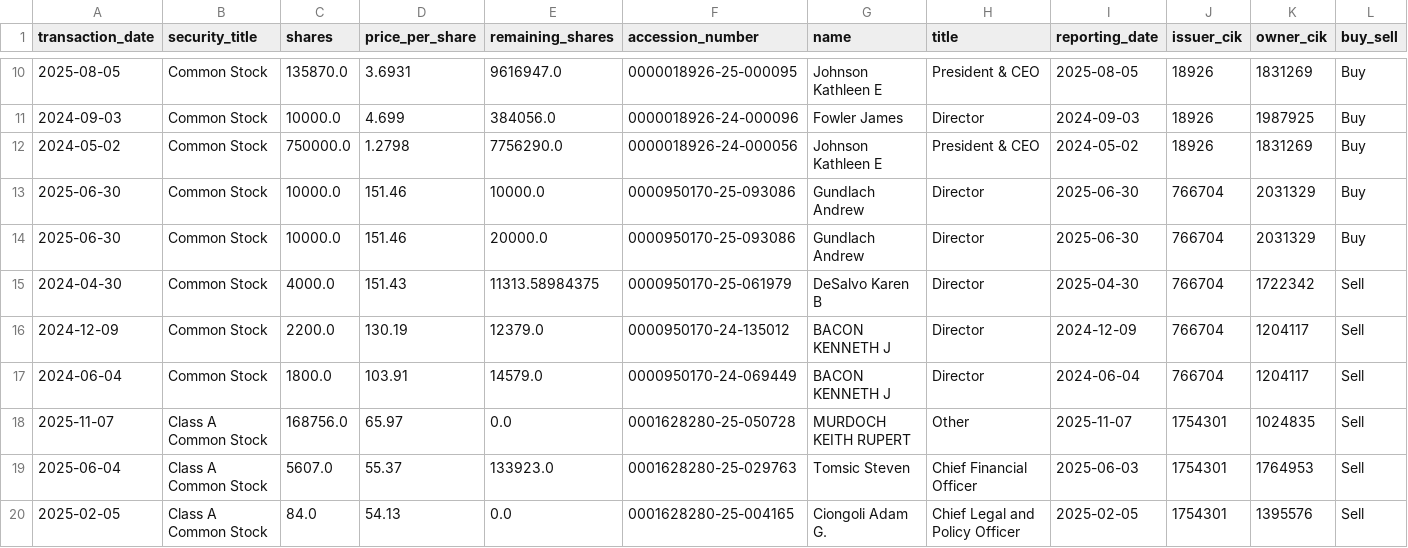
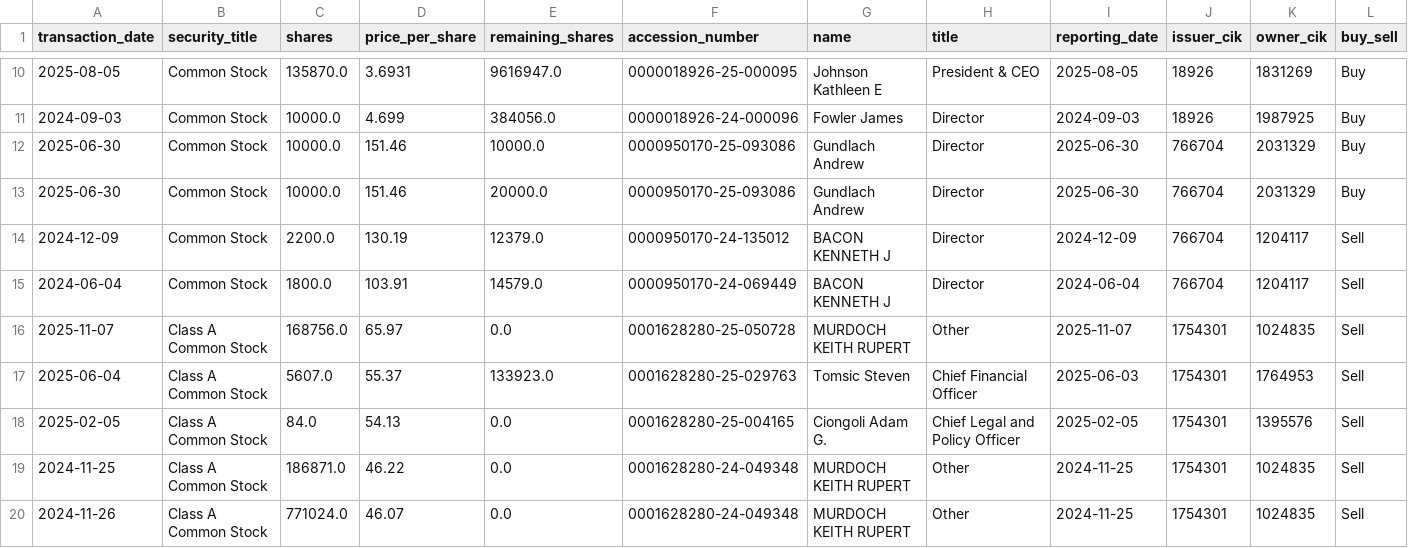
Before and after one commit to supertypeai/sectors_us_insider_trading, a CSV file: unlisted_security_titles_batch_1.csv, drawn as a sheet; only a part is shown, gaps mark what is left out; the shorter side is filled out with more unchanged rows; rows hold the shown columns only; the diff names each change by its address in the sheet, - before the commit and + after, or states it on an @@ line.

```diff
--- a/unlisted_security_titles_batch_1.csv
+++ b/unlisted_security_titles_batch_1.csv
-row 12: 2024-05-02 | Common Stock | 750000.0 | 1.2798 | 7756290.0 | 0000018926-24-000056 | Johnson Kathleen E | President & CEO | 2024-05-02 | 18926 | 1831269 | Buy
-row 15: 2024-04-30 | Common Stock | 4000.0 | 151.43 | 11313.58984375 | 0000950170-25-061979 | DeSalvo Karen B | Director | 2025-04-30 | 766704 | 1722342 | Sell
```
